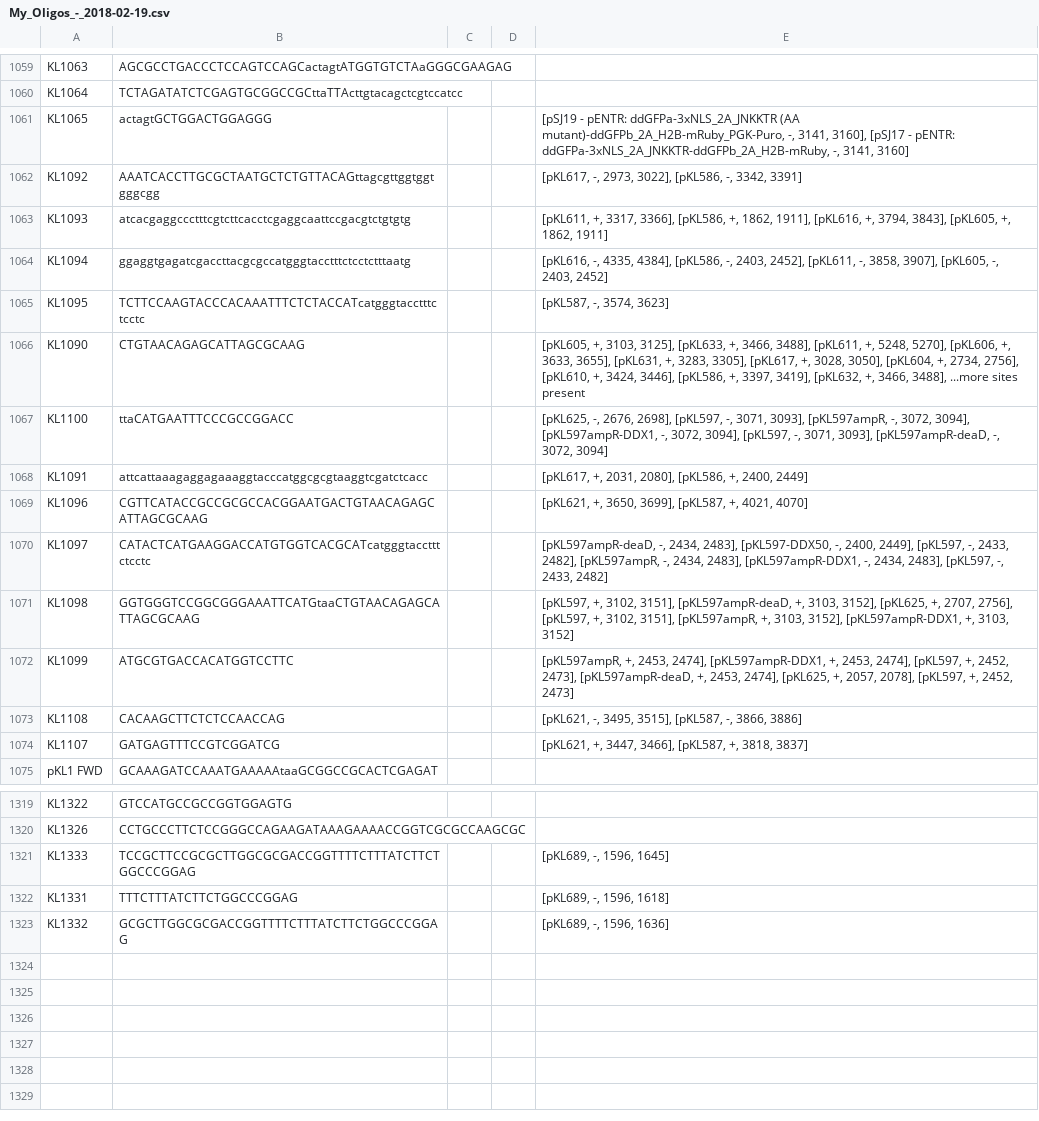
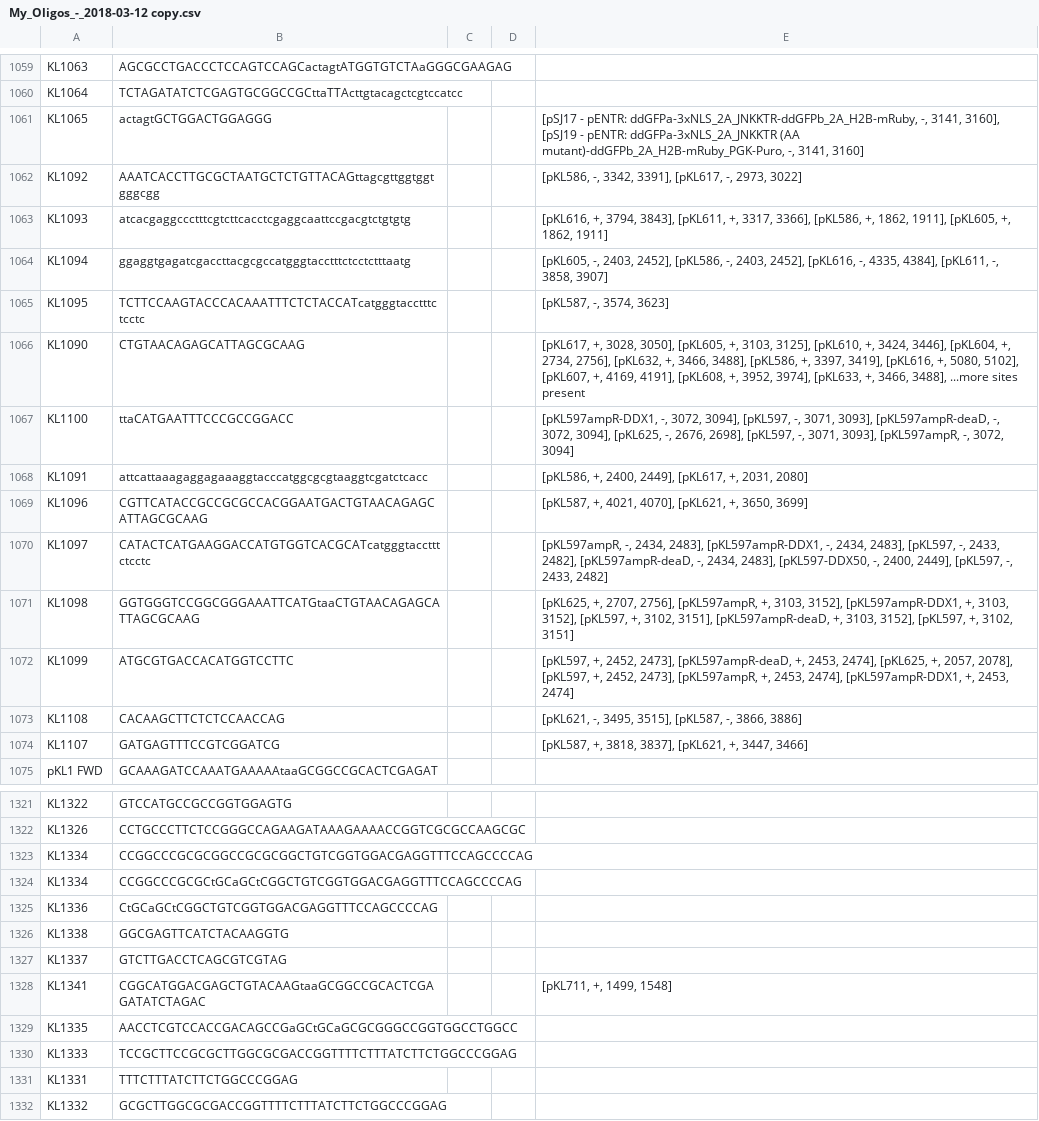
Before and after one commit to sjeknic/seq_planner, a CSV file: Export_-_2018-03-12/My_Oligos_-_2018-03-12 copy.csv (was Export_-_2018-02-19/My_Oligos_-_2018-02-19.csv), drawn as a sheet; only a part is shown, gaps mark what is left out; the diff covers the shown part only.

Commit message:
Updated oligo handling to included duplicated folders

```diff
--- a/Export_-_2018-02-19/My_Oligos_-_2018-02-19.csv
+++ b/Export_-_2018-03-12/My_Oligos_-_2018-03-12 copy.csv
@@ -1060,16 +1060,16 @@ KL1063,AGCGCCTGACCCTCCAGTCCAGCactagtATGGTGTCTAaGGGCGAAGAG,,,
 KL1064,TCTAGATATCTCGAGTGCGGCCGCttaTTActtgtacagctcgtccatcc,,,
-KL1065,actagtGCTGGACTGGAGGG,,,"[pSJ19 - pENTR: ddGFPa-3xNLS_2A_JNKKTR (AA mutant)-ddGFPb_2A_H2B-mRuby_PGK-Puro, -, 3141, 3160], [pSJ17 - pENTR: ddGFPa-3xNLS_2A_JNKKTR-ddGFPb_2A_H2B-mRuby, -, 3141, 3160]"
-KL1092,AAATCACCTTGCGCTAATGCTCTGTTACAGttagcgttggtggtgggcgg,,,"[pKL617, -, 2973, 3022], [pKL586, -, 3342, 3391]"
-KL1093,atcacgaggccctttcgtcttcacctcgaggcaattccgacgtctgtgtg,,,"[pKL611, +, 3317, 3366], [pKL586, +, 1862, 1911], [pKL616, +, 3794, 3843], [pKL605, +, 1862, 1911]"
-KL1094,ggaggtgagatcgaccttacgcgccatgggtacctttctcctctttaatg,,,"[pKL616, -, 4335, 4384], [pKL586, -, 2403, 2452], [pKL611, -, 3858, 3907], [pKL605, -, 2403, 2452]"
+KL1065,actagtGCTGGACTGGAGGG,,,"[pSJ17 - pENTR: ddGFPa-3xNLS_2A_JNKKTR-ddGFPb_2A_H2B-mRuby, -, 3141, 3160], [pSJ19 - pENTR: ddGFPa-3xNLS_2A_JNKKTR (AA mutant)-ddGFPb_2A_H2B-mRuby_PGK-Puro, -, 3141, 3160]"
+KL1092,AAATCACCTTGCGCTAATGCTCTGTTACAGttagcgttggtggtgggcgg,,,"[pKL586, -, 3342, 3391], [pKL617, -, 2973, 3022]"
+KL1093,atcacgaggccctttcgtcttcacctcgaggcaattccgacgtctgtgtg,,,"[pKL616, +, 3794, 3843], [pKL611, +, 3317, 3366], [pKL586, +, 1862, 1911], [pKL605, +, 1862, 1911]"
+KL1094,ggaggtgagatcgaccttacgcgccatgggtacctttctcctctttaatg,,,"[pKL605, -, 2403, 2452], [pKL586, -, 2403, 2452], [pKL616, -, 4335, 4384], [pKL611, -, 3858, 3907]"
 KL1095,TCTTCCAAGTACCCACAAATTTCTCTACCATcatgggtacctttctcctc,,,"[pKL587, -, 3574, 3623]"
-KL1090,CTGTAACAGAGCATTAGCGCAAG,,,"[pKL605, +, 3103, 3125], [pKL633, +, 3466, 3488], [pKL611, +, 5248, 5270], [pKL606, +, 3633, 3655], [pKL631, +, 3283, 3305], [pKL617, +, 3028, 3050], [pKL604, +, 2734, 2756], [pKL610, +, 3424, 3446], [pKL586, +, 3397, 3419], [pKL632, +, 3466, 3488], ...more sites present"
-KL1100,ttaCATGAATTTCCCGCCGGACC,,,"[pKL625, -, 2676, 2698], [pKL597, -, 3071, 3093], [pKL597ampR, -, 3072, 3094], [pKL597ampR-DDX1, -, 3072, 3094], [pKL597, -, 3071, 3093], [pKL597ampR-deaD, -, 3072, 3094]"
-KL1091,attcattaaagaggagaaaggtacccatggcgcgtaaggtcgatctcacc,,,"[pKL617, +, 2031, 2080], [pKL586, +, 2400, 2449]"
-KL1096,CGTTCATACCGCCGCGCCACGGAATGACTGTAACAGAGCATTAGCGCAAG,,,"[pKL621, +, 3650, 3699], [pKL587, +, 4021, 4070]"
-KL1097,CATACTCATGAAGGACCATGTGGTCACGCATcatgggtacctttctcctc,,,"[pKL597ampR-deaD, -, 2434, 2483], [pKL597-DDX50, -, 2400, 2449], [pKL597, -, 2433, 2482], [pKL597ampR, -, 2434, 2483], [pKL597ampR-DDX1, -, 2434, 2483], [pKL597, -, 2433, 2482]"
-KL1098,GGTGGGTCCGGCGGGAAATTCATGtaaCTGTAACAGAGCATTAGCGCAAG,,,"[pKL597, +, 3102, 3151], [pKL597ampR-deaD, +, 3103, 3152], [pKL625, +, 2707, 2756], [pKL597, +, 3102, 3151], [pKL597ampR, +, 3103, 3152], [pKL597ampR-DDX1, +, 3103, 3152]"
-KL1099,ATGCGTGACCACATGGTCCTTC,,,"[pKL597ampR, +, 2453, 2474], [pKL597ampR-DDX1, +, 2453, 2474], [pKL597, +, 2452, 2473], [pKL597ampR-deaD, +, 2453, 2474], [pKL625, +, 2057, 2078], [pKL597, +, 2452, 2473]"
+KL1090,CTGTAACAGAGCATTAGCGCAAG,,,"[pKL617, +, 3028, 3050], [pKL605, +, 3103, 3125], [pKL610, +, 3424, 3446], [pKL604, +, 2734, 2756], [pKL632, +, 3466, 3488], [pKL586, +, 3397, 3419], [pKL616, +, 5080, 5102], [pKL607, +, 4169, 4191], [pKL608, +, 3952, 3974], [pKL633, +, 3466, 3488], ...more sites present"
+KL1100,ttaCATGAATTTCCCGCCGGACC,,,"[pKL597ampR-DDX1, -, 3072, 3094], [pKL597, -, 3071, 3093], [pKL597ampR-deaD, -, 3072, 3094], [pKL625, -, 2676, 2698], [pKL597, -, 3071, 3093], [pKL597ampR, -, 3072, 3094]"
+KL1091,attcattaaagaggagaaaggtacccatggcgcgtaaggtcgatctcacc,,,"[pKL586, +, 2400, 2449], [pKL617, +, 2031, 2080]"
+KL1096,CGTTCATACCGCCGCGCCACGGAATGACTGTAACAGAGCATTAGCGCAAG,,,"[pKL587, +, 4021, 4070], [pKL621, +, 3650, 3699]"
+KL1097,CATACTCATGAAGGACCATGTGGTCACGCATcatgggtacctttctcctc,,,"[pKL597ampR, -, 2434, 2483], [pKL597ampR-DDX1, -, 2434, 2483], [pKL597, -, 2433, 2482], [pKL597ampR-deaD, -, 2434, 2483], [pKL597-DDX50, -, 2400, 2449], [pKL597, -, 2433, 2482]"
+KL1098,GGTGGGTCCGGCGGGAAATTCATGtaaCTGTAACAGAGCATTAGCGCAAG,,,"[pKL625, +, 2707, 2756], [pKL597ampR, +, 3103, 3152], [pKL597ampR-DDX1, +, 3103, 3152], [pKL597, +, 3102, 3151], [pKL597ampR-deaD, +, 3103, 3152], [pKL597, +, 3102, 3151]"
+KL1099,ATGCGTGACCACATGGTCCTTC,,,"[pKL597, +, 2452, 2473], [pKL597ampR-deaD, +, 2453, 2474], [pKL625, +, 2057, 2078], [pKL597, +, 2452, 2473], [pKL597ampR, +, 2453, 2474], [pKL597ampR-DDX1, +, 2453, 2474]"
 KL1108,CACAAGCTTCTCTCCAACCAG,,,"[pKL621, -, 3495, 3515], [pKL587, -, 3866, 3886]"
-KL1107,GATGAGTTTCCGTCGGATCG,,,"[pKL621, +, 3447, 3466], [pKL587, +, 3818, 3837]"
+KL1107,GATGAGTTTCCGTCGGATCG,,,"[pKL587, +, 3818, 3837], [pKL621, +, 3447, 3466]"
 pKL1 FWD,GCAAAGATCCAAATGAAAAAtaaGCGGCCGCACTCGAGAT,,,
@@ -1320,4 +1322,11 @@ KL1322,GTCCATGCCGCCGGTGGAGTG,,,
 KL1326,CCTGCCCTTCTCCGGGCCAGAAGATAAAGAAAACCGGTCGCGCCAAGCGC,,,
-KL1333,TCCGCTTCCGCGCTTGGCGCGACCGGTTTTCTTTATCTTCTGGCCCGGAG,,,"[pKL689, -, 1596, 1645]"
-KL1331,TTTCTTTATCTTCTGGCCCGGAG,,,"[pKL689, -, 1596, 1618]"
-KL1332,GCGCTTGGCGCGACCGGTTTTCTTTATCTTCTGGCCCGGAG,,,"[pKL689, -, 1596, 1636]"
+KL1334,CCGGCCCGCGCGGCCGCGCGGCTGTCGGTGGACGAGGTTTCCAGCCCCAG,,,
+KL1334,CCGGCCCGCGCtGCaGCtCGGCTGTCGGTGGACGAGGTTTCCAGCCCCAG,,,
+KL1336,CtGCaGCtCGGCTGTCGGTGGACGAGGTTTCCAGCCCCAG,,,
+KL1338,GGCGAGTTCATCTACAAGGTG,,,
+KL1337,GTCTTGACCTCAGCGTCGTAG,,,
+KL1341,CGGCATGGACGAGCTGTACAAGtaaGCGGCCGCACTCGAGATATCTAGAC,,,"[pKL711, +, 1499, 1548]"
+KL1335,AACCTCGTCCACCGACAGCCGaGCtGCaGCGCGGGCCGGTGGCCTGGCC,,,
+KL1333,TCCGCTTCCGCGCTTGGCGCGACCGGTTTTCTTTATCTTCTGGCCCGGAG,,,
+KL1331,TTTCTTTATCTTCTGGCCCGGAG,,,
+KL1332,GCGCTTGGCGCGACCGGTTTTCTTTATCTTCTGGCCCGGAG,,,
```
Also changed, not shown: 2 added rows and 68 edited cells elsewhere in this file, Export_-_2018-03-12/Sequetech_Primers_-_2018-03-12.csv, 7 other files.
